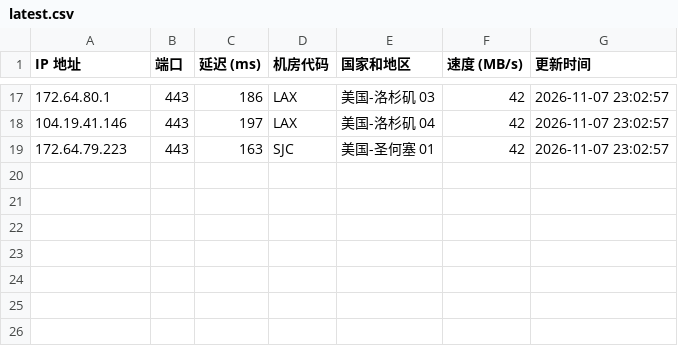
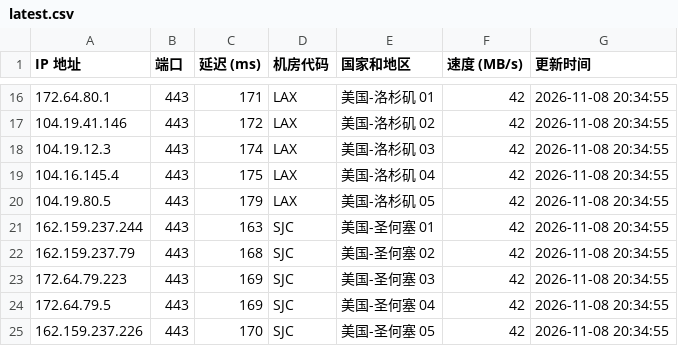
Before and after one commit to lizhiwei0608/router, a CSV file: latest.csv, drawn as a sheet; only a part is shown, gaps mark what is left out; the diff covers the shown part only.

```diff
--- a/latest.csv
+++ b/latest.csv
@@ -17,3 +16,10 @@ IP 地址,端口,延迟 (ms),机房代码,国家和地区,速度 (MB/s),更新
-172.64.80.1,443,186,LAX,美国-洛杉矶 03,42,2026-11-07 23:02:57
-104.19.41.146,443,197,LAX,美国-洛杉矶 04,42,2026-11-07 23:02:57
-172.64.79.223,443,163,SJC,美国-圣何塞 01,42,2026-11-07 23:02:57
+172.64.80.1,443,171,LAX,美国-洛杉矶 01,42,2026-11-08 20:34:55
+104.19.41.146,443,172,LAX,美国-洛杉矶 02,42,2026-11-08 20:34:55
+104.19.12.3,443,174,LAX,美国-洛杉矶 03,42,2026-11-08 20:34:55
+104.16.145.4,443,175,LAX,美国-洛杉矶 04,42,2026-11-08 20:34:55
+104.19.80.5,443,179,LAX,美国-洛杉矶 05,42,2026-11-08 20:34:55
+162.159.237.244,443,163,SJC,美国-圣何塞 01,42,2026-11-08 20:34:55
+162.159.237.79,443,168,SJC,美国-圣何塞 02,42,2026-11-08 20:34:55
+172.64.79.223,443,169,SJC,美国-圣何塞 03,42,2026-11-08 20:34:55
+172.64.79.5,443,169,SJC,美国-圣何塞 04,42,2026-11-08 20:34:55
+162.159.237.226,443,170,SJC,美国-圣何塞 05,42,2026-11-08 20:34:55
```
Also changed, not shown: 3 added rows, 4 removed rows and 38 edited cells elsewhere in this file, 1 other file.
